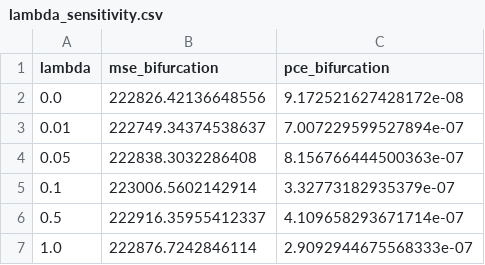
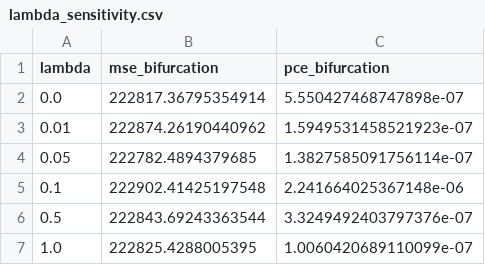
Before and after one commit to esgebel79-byte/ResearchWork, a CSV file: artifacts/metrics/lambda_sensitivity.csv, drawn as a sheet.

Commit message:
Use real dataset path, connect best_model to SHAP/LIME, clean duplicate plots, pin shap wheel, add README

```diff
--- a/artifacts/metrics/lambda_sensitivity.csv
+++ b/artifacts/metrics/lambda_sensitivity.csv
@@ -1,7 +1,7 @@
 lambda,mse_bifurcation,pce_bifurcation
-0.0,222826.42136648556,9.172521627428172e-08
-0.01,222749.34374538637,7.007229599527894e-07
-0.05,222838.3032286408,8.156766444500363e-07
-0.1,223006.5602142914,3.32773182935379e-07
-0.5,222916.35955412337,4.109658293671714e-07
-1.0,222876.7242846114,2.9092944675568333e-07
+0.0,222817.36795354914,5.550427468747898e-07
+0.01,222874.26190440962,1.5949531458521923e-07
+0.05,222782.4894379685,1.3827585091756114e-07
+0.1,222902.41425197548,2.241664025367148e-06
+0.5,222843.69243363544,3.3249492403797376e-07
+1.0,222825.4288005395,1.0060420689110099e-07
```
Also changed, not shown: 7 other files.
